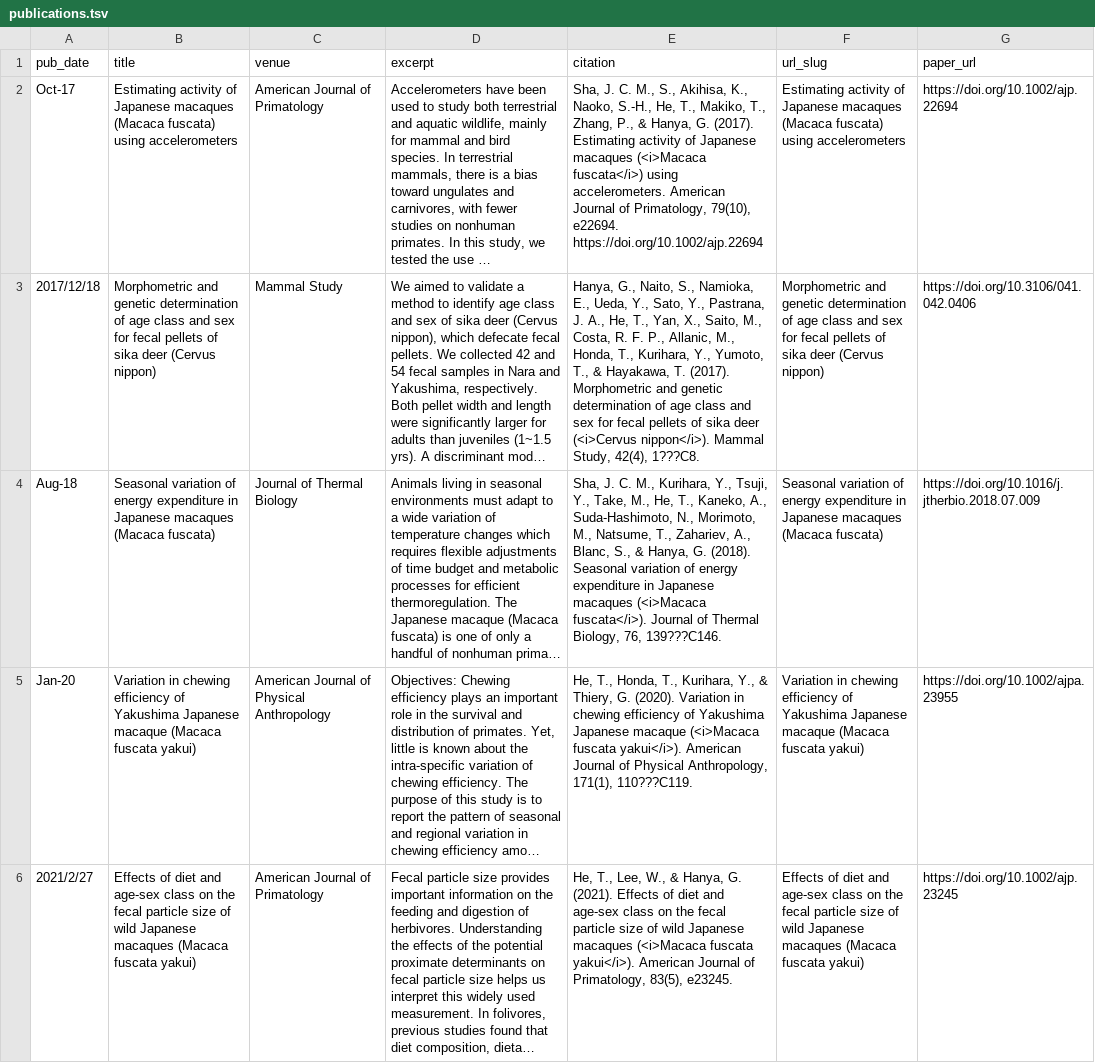
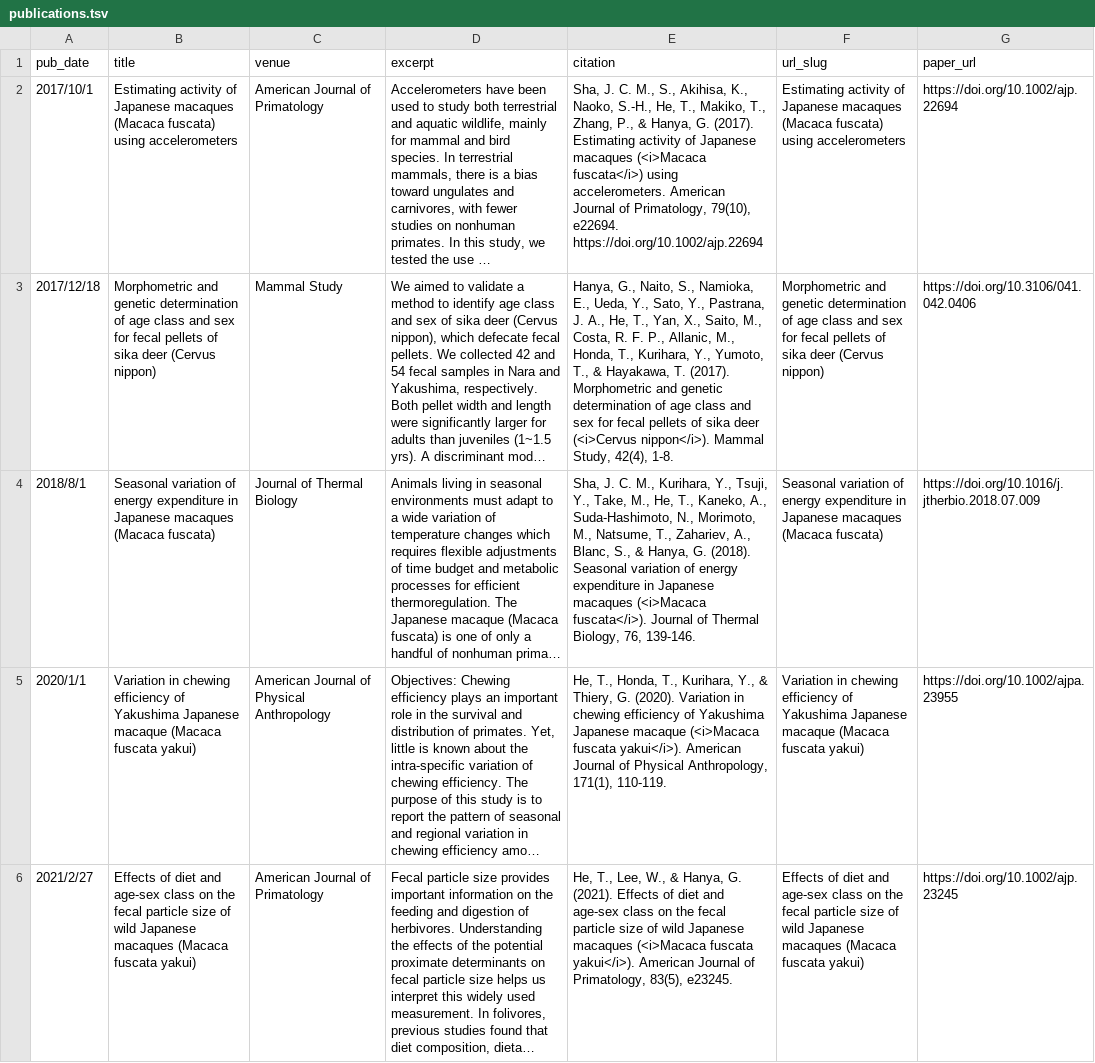
Before and after one commit to HETianmeng/hetianmeng.github.io, a TSV file: markdown_generator/publications.tsv, drawn as a sheet; long unchanged cells end in …; the diff names each change by its address in the sheet, - before the commit and + after, or states it on an @@ line.

```diff
--- a/markdown_generator/publications.tsv
+++ b/markdown_generator/publications.tsv
-A2 (pub_date): Oct-17
+A2 (pub_date): 2017/10/1
-E3 (citation): …Study, 42(4), 1???C8.
+E3 (citation): …Study, 42(4), 1-8.
-A4 (pub_date): Aug-18
+A4 (pub_date): 2018/8/1
-E4 (citation): …Biology, 76, 139???C146.
+E4 (citation): …Biology, 76, 139-146.
-A5 (pub_date): Jan-20
+A5 (pub_date): 2020/1/1
-E5 (citation): …Anthropology, 171(1), 110???C119.
+E5 (citation): …Anthropology, 171(1), 110-119.
```
Also changed, not shown: markdown_generator/talks.tsv, 12 other files.
